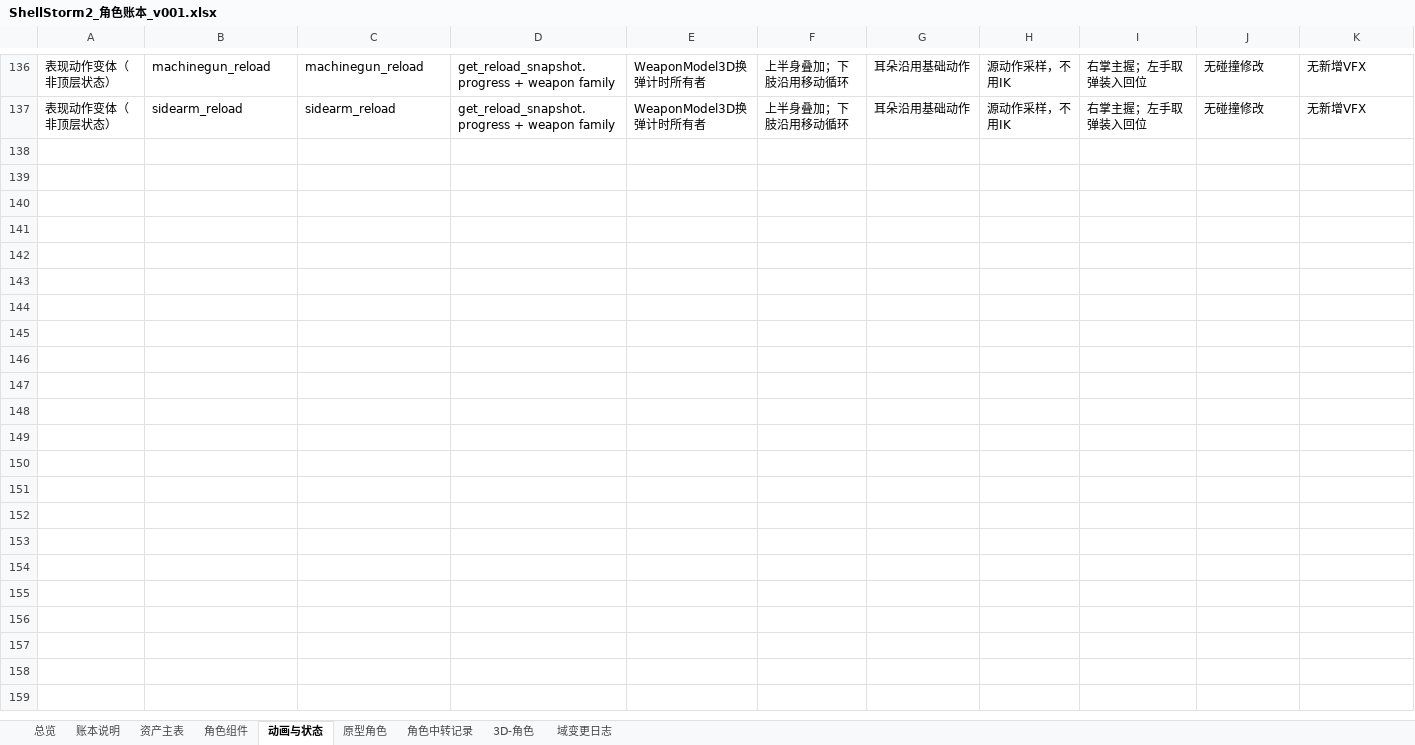
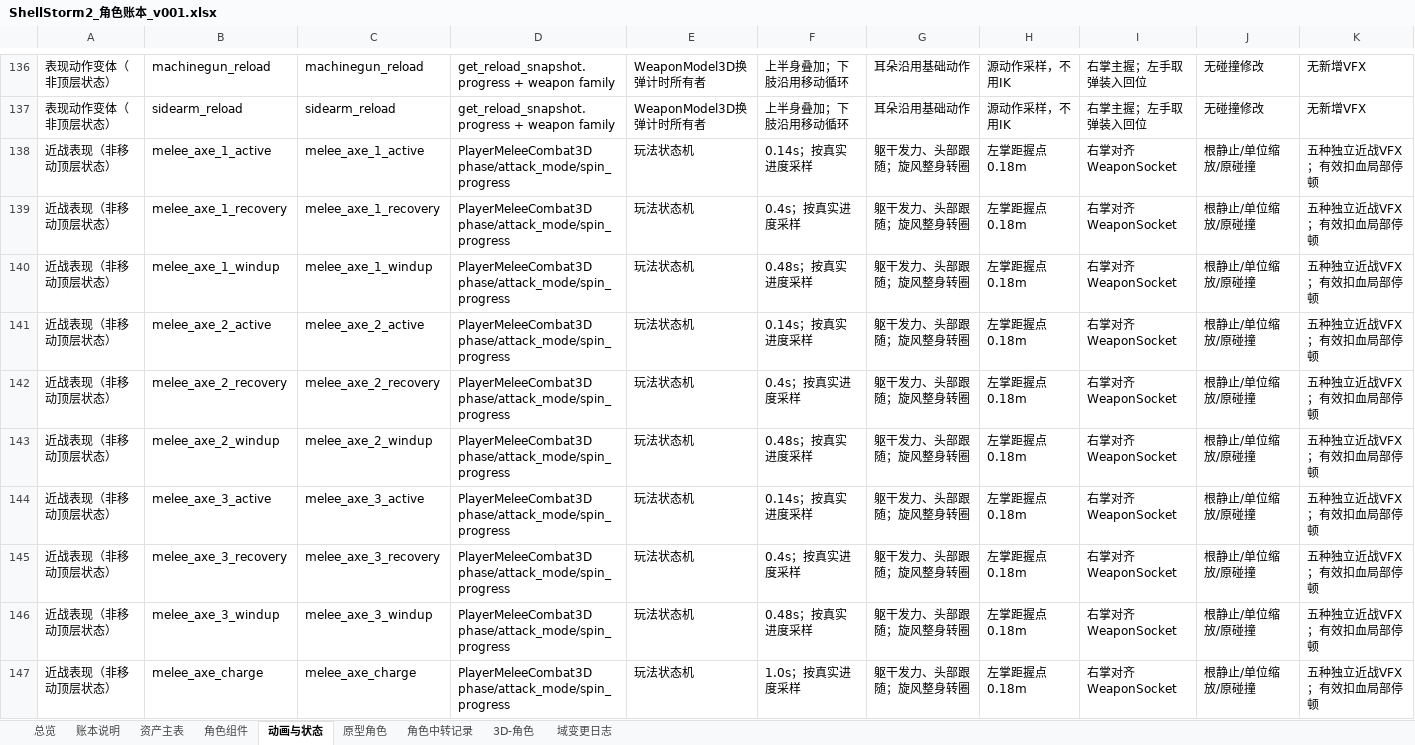
Before and after one commit to summercard/ShellStorm2, an Excel workbook: assets/registry/ledgers/ShellStorm2_角色账本_v001.xlsx, sheet 动画与状态, drawn as a sheet; only a part is shown, gaps mark what is left out; values as stored, in another font and other column widths than the file's, no borders; rows hold the shown columns only; the diff covers the shown part only; the diff names each change by its address in the sheet, - before the commit and + after, or states it on an @@ line.

```diff
--- a/assets/registry/ledgers/ShellStorm2_角色账本_v001.xlsx (sheet 动画与状态)
+++ b/assets/registry/ledgers/ShellStorm2_角色账本_v001.xlsx (sheet 动画与状态)
+row 138: 近战表现（非移动顶层状态） | melee_axe_1_active | melee_axe_1_active | PlayerMeleeCombat3D phase/attack_mode/spin_progress | 玩法状态机 | 0.14s；按真实进度采样 | 躯干发力、头部跟随；旋风整身转圈 | 左掌距握点0.18m | 右掌对齐WeaponSocket | 根静止/单位缩放/原碰撞 | 五种独立近战VFX；有效扣血局部停顿
+row 139: 近战表现（非移动顶层状态） | melee_axe_1_recovery | melee_axe_1_recovery | PlayerMeleeCombat3D phase/attack_mode/spin_progress | 玩法状态机 | 0.4s；按真实进度采样 | 躯干发力、头部跟随；旋风整身转圈 | 左掌距握点0.18m | 右掌对齐WeaponSocket | 根静止/单位缩放/原碰撞 | 五种独立近战VFX；有效扣血局部停顿
+row 140: 近战表现（非移动顶层状态） | melee_axe_1_windup | melee_axe_1_windup | PlayerMeleeCombat3D phase/attack_mode/spin_progress | 玩法状态机 | 0.48s；按真实进度采样 | 躯干发力、头部跟随；旋风整身转圈 | 左掌距握点0.18m | 右掌对齐WeaponSocket | 根静止/单位缩放/原碰撞 | 五种独立近战VFX；有效扣血局部停顿
+row 141: 近战表现（非移动顶层状态） | melee_axe_2_active | melee_axe_2_active | PlayerMeleeCombat3D phase/attack_mode/spin_progress | 玩法状态机 | 0.14s；按真实进度采样 | 躯干发力、头部跟随；旋风整身转圈 | 左掌距握点0.18m | 右掌对齐WeaponSocket | 根静止/单位缩放/原碰撞 | 五种独立近战VFX；有效扣血局部停顿
+row 142: 近战表现（非移动顶层状态） | melee_axe_2_recovery | melee_axe_2_recovery | PlayerMeleeCombat3D phase/attack_mode/spin_progress | 玩法状态机 | 0.4s；按真实进度采样 | 躯干发力、头部跟随；旋风整身转圈 | 左掌距握点0.18m | 右掌对齐WeaponSocket | 根静止/单位缩放/原碰撞 | 五种独立近战VFX；有效扣血局部停顿
+row 143: 近战表现（非移动顶层状态） | melee_axe_2_windup | melee_axe_2_windup | PlayerMeleeCombat3D phase/attack_mode/spin_progress | 玩法状态机 | 0.48s；按真实进度采样 | 躯干发力、头部跟随；旋风整身转圈 | 左掌距握点0.18m | 右掌对齐WeaponSocket | 根静止/单位缩放/原碰撞 | 五种独立近战VFX；有效扣血局部停顿
+row 144: 近战表现（非移动顶层状态） | melee_axe_3_active | melee_axe_3_active | PlayerMeleeCombat3D phase/attack_mode/spin_progress | 玩法状态机 | 0.14s；按真实进度采样 | 躯干发力、头部跟随；旋风整身转圈 | 左掌距握点0.18m | 右掌对齐WeaponSocket | 根静止/单位缩放/原碰撞 | 五种独立近战VFX；有效扣血局部停顿
+row 145: 近战表现（非移动顶层状态） | melee_axe_3_recovery | melee_axe_3_recovery | PlayerMeleeCombat3D phase/attack_mode/spin_progress | 玩法状态机 | 0.4s；按真实进度采样 | 躯干发力、头部跟随；旋风整身转圈 | 左掌距握点0.18m | 右掌对齐WeaponSocket | 根静止/单位缩放/原碰撞 | 五种独立近战VFX；有效扣血局部停顿
+row 146: 近战表现（非移动顶层状态） | melee_axe_3_windup | melee_axe_3_windup | PlayerMeleeCombat3D phase/attack_mode/spin_progress | 玩法状态机 | 0.48s；按真实进度采样 | 躯干发力、头部跟随；旋风整身转圈 | 左掌距握点0.18m | 右掌对齐WeaponSocket | 根静止/单位缩放/原碰撞 | 五种独立近战VFX；有效扣血局部停顿
+row 147: 近战表现（非移动顶层状态） | melee_axe_charge | melee_axe_charge | PlayerMeleeCombat3D phase/attack_mode/spin_progress | 玩法状态机 | 1.0s；按真实进度采样 | 躯干发力、头部跟随；旋风整身转圈 | 左掌距握点0.18m | 右掌对齐WeaponSocket | 根静止/单位缩放/原碰撞 | 五种独立近战VFX；有效扣血局部停顿
```
Also changed, not shown: 27 added rows elsewhere in this sheet, sheet 角色中转记录, sheet 域变更日志, sheet 资产主表, sheet 3D-角色, assets/registry/ledgers/ShellStorm2_敌人账本_v001.xlsx, assets/registry/ledgers/ShellStorm2_武器账本_v001.xlsx, 20 other files.
